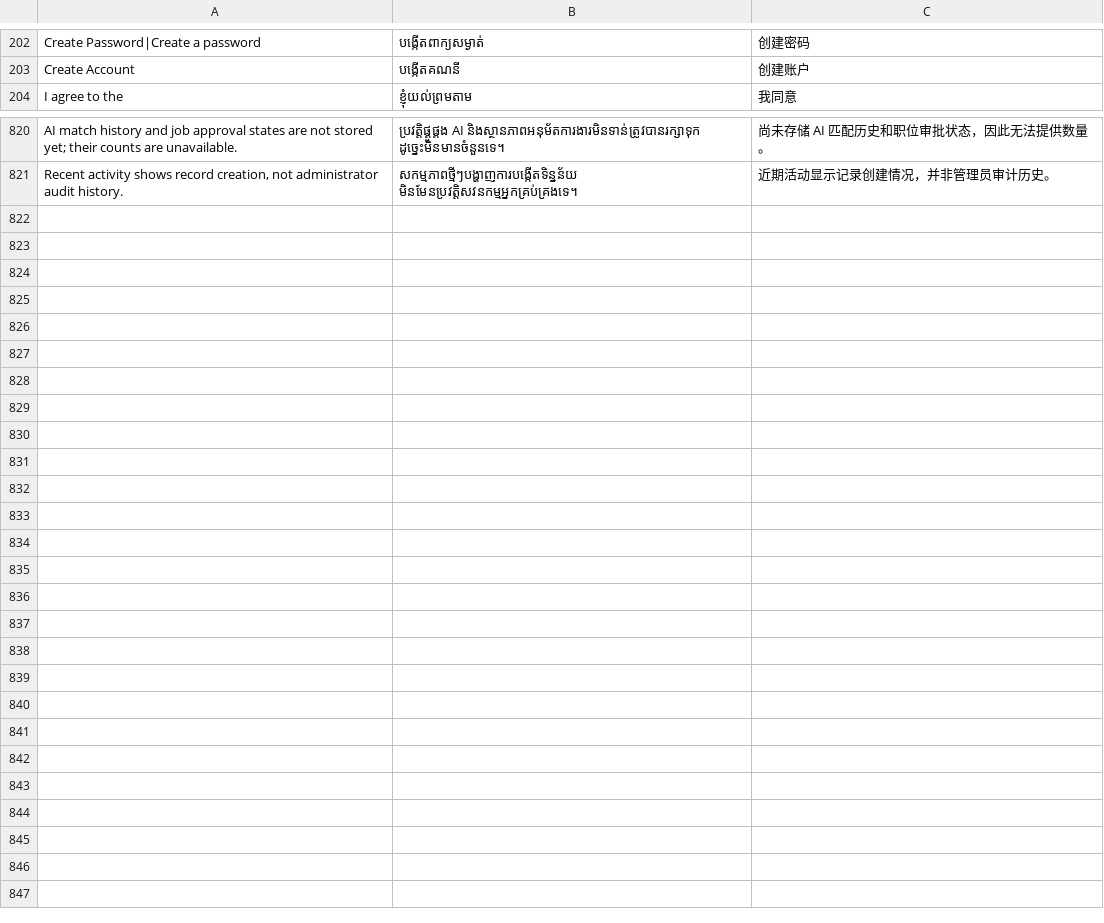
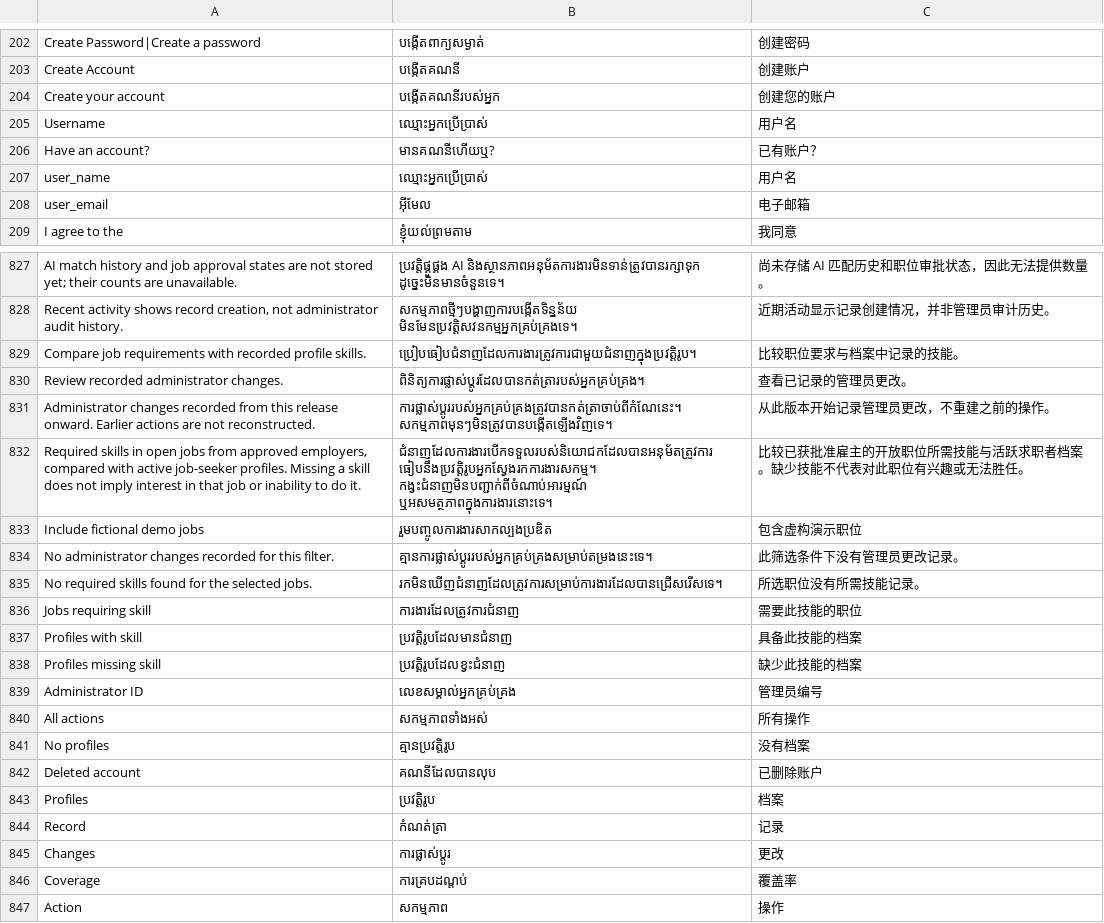
Before and after one commit to chhomrosvisal-sudo/khmerjob, a TSV file: khmer-job-matcher/frontend/src/i18n/translations.tsv, drawn as a sheet; only a part is shown, gaps mark what is left out; the diff covers the shown part only.

```diff
--- a/khmer-job-matcher/frontend/src/i18n/translations.tsv
+++ b/khmer-job-matcher/frontend/src/i18n/translations.tsv
@@ -203,2 +203,7 @@ Create Password|Create a password	បង្កើតពាក្យសម្ង
 Create Account	បង្កើតគណនី	创建账户
+Create your account	បង្កើតគណនីរបស់អ្នក	创建您的账户
+Username	ឈ្មោះអ្នកប្រើប្រាស់	用户名
+Have an account?	មានគណនីហើយឬ?	已有账户？
+user_name	ឈ្មោះអ្នកប្រើប្រាស់	用户名
+user_email	អ៊ីមែល	电子邮箱
 I agree to the	ខ្ញុំយល់ព្រមតាម	我同意
@@ -821 +828,20 @@ AI match history and job approval states are not stored yet; their counts are un
 Recent activity shows record creation, not administrator audit history.	សកម្មភាពថ្មីៗបង្ហាញការបង្កើតទិន្នន័យ មិនមែនប្រវត្តិសវនកម្មអ្នកគ្រប់គ្រងទេ។	近期活动显示记录创建情况，并非管理员审计历史。
+Compare job requirements with recorded profile skills.	ប្រៀបធៀបជំនាញដែលការងារត្រូវការជាមួយជំនាញក្នុងប្រវត្តិរូប។	比较职位要求与档案中记录的技能。
+Review recorded administrator changes.	ពិនិត្យការផ្លាស់ប្តូរដែលបានកត់ត្រារបស់អ្នកគ្រប់គ្រង។	查看已记录的管理员更改。
+Administrator changes recorded from this release onward. Earlier actions are not reconstructed.	ការផ្លាស់ប្តូររបស់អ្នកគ្រប់គ្រងត្រូវបានកត់ត្រាចាប់ពីកំណែនេះ។ សកម្មភាពមុនៗមិនត្រូវបានបង្កើតឡើងវិញទេ។	从此版本开始记录管理员更改，不重建之前的操作。
+Required skills in open jobs from approved employers, compared with active job-seeker profiles. Missing a skill does not imply interest in that job or inability to do it.	ជំនាញដែលការងារបើកទទួលរបស់និយោជកដែលបានអនុម័តត្រូវការ ធៀបនឹងប្រវត្តិរូបអ្នកស្វែងរកការងារសកម្ម។ កង្វះជំនាញមិនបញ្ជាក់ពីចំណាប់អារម្មណ៍ ឬអសមត្ថភាពក្នុងការងារនោះទេ។	比较已获批准雇主的开放职位所需技能与活跃求职者档案。缺少技能不代表对此职位有兴趣或无法胜任。
+Include fictional demo jobs	រួមបញ្ចូលការងារសាកល្បងប្រឌិត	包含虚构演示职位
+No administrator changes recorded for this filter.	គ្មានការផ្លាស់ប្តូររបស់អ្នកគ្រប់គ្រងសម្រាប់តម្រងនេះទេ។	此筛选条件下没有管理员更改记录。
+No required skills found for the selected jobs.	រកមិនឃើញជំនាញដែលត្រូវការសម្រាប់ការងារដែលបានជ្រើសរើសទេ។	所选职位没有所需技能记录。
+Jobs requiring skill	ការងារដែលត្រូវការជំនាញ	需要此技能的职位
+Profiles with skill	ប្រវត្តិរូបដែលមានជំនាញ	具备此技能的档案
+Profiles missing skill	ប្រវត្តិរូបដែលខ្វះជំនាញ	缺少此技能的档案
+Administrator ID	លេខសម្គាល់អ្នកគ្រប់គ្រង	管理员编号
+All actions	សកម្មភាពទាំងអស់	所有操作
+No profiles	គ្មានប្រវត្តិរូប	没有档案
+Deleted account	គណនីដែលបានលុប	已删除账户
+Profiles	ប្រវត្តិរូប	档案
+Record	កំណត់ត្រា	记录
+Changes	ការផ្លាស់ប្តូរ	更改
+Coverage	ការគ្របដណ្តប់	覆盖率
+Action	សកម្មភាព	操作
```
Also changed, not shown: 2 added rows elsewhere in this file, 30 other files.
